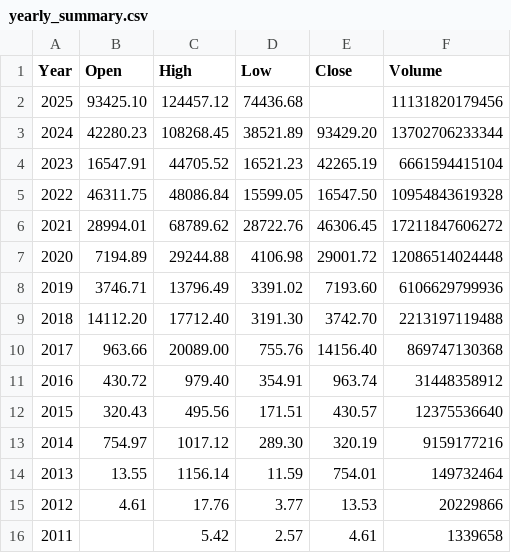
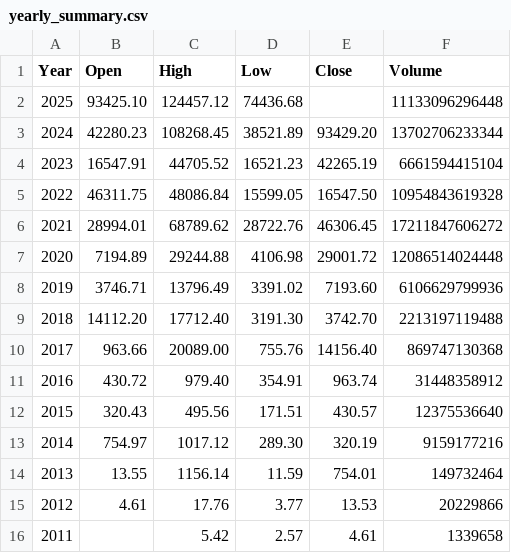
Before and after one commit to bitcoin-tools/btracker, a CSV file: yearly_summary.csv, drawn as a sheet.

```diff
--- a/yearly_summary.csv
+++ b/yearly_summary.csv
@@ -1,3 +1,3 @@
 Year,Open,High,Low,Close,Volume
-2025,93425.10,124457.12,74436.68,,11131820179456
+2025,93425.10,124457.12,74436.68,,11133096296448
 2024,42280.23,108268.45,38521.89,93429.20,13702706233344
```
Also changed, not shown: processed_data.csv, 1 other file.
